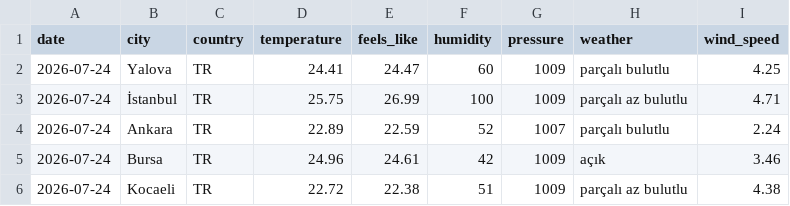
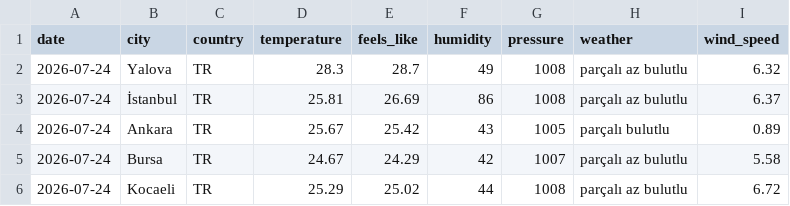
Before and after one commit to acetinkaya/turkiye-daily-open-data, a CSV file: data/weather/csv/2026-07-24.csv, drawn as a sheet.

```diff
--- a/data/weather/csv/2026-07-24.csv
+++ b/data/weather/csv/2026-07-24.csv
@@ -1,6 +1,6 @@
 date,city,country,temperature,feels_like,humidity,pressure,weather,wind_speed
-2026-07-24,Yalova,TR,24.41,24.47,60,1009,parçalı bulutlu,4.25
-2026-07-24,İstanbul,TR,25.75,26.99,100,1009,parçalı az bulutlu,4.71
-2026-07-24,Ankara,TR,22.89,22.59,52,1007,parçalı bulutlu,2.24
-2026-07-24,Bursa,TR,24.96,24.61,42,1009,açık,3.46
-2026-07-24,Kocaeli,TR,22.72,22.38,51,1009,parçalı az bulutlu,4.38
+2026-07-24,Yalova,TR,28.3,28.7,49,1008,parçalı az bulutlu,6.32
+2026-07-24,İstanbul,TR,25.81,26.69,86,1008,parçalı az bulutlu,6.37
+2026-07-24,Ankara,TR,25.67,25.42,43,1005,parçalı bulutlu,0.89
+2026-07-24,Bursa,TR,24.67,24.29,42,1007,parçalı az bulutlu,5.58
+2026-07-24,Kocaeli,TR,25.29,25.02,44,1008,parçalı az bulutlu,6.72
```
Also changed, not shown: 2 other files.
